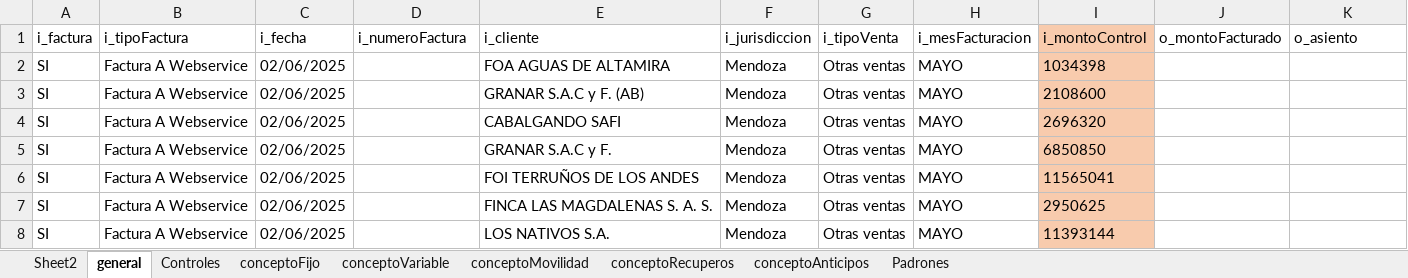
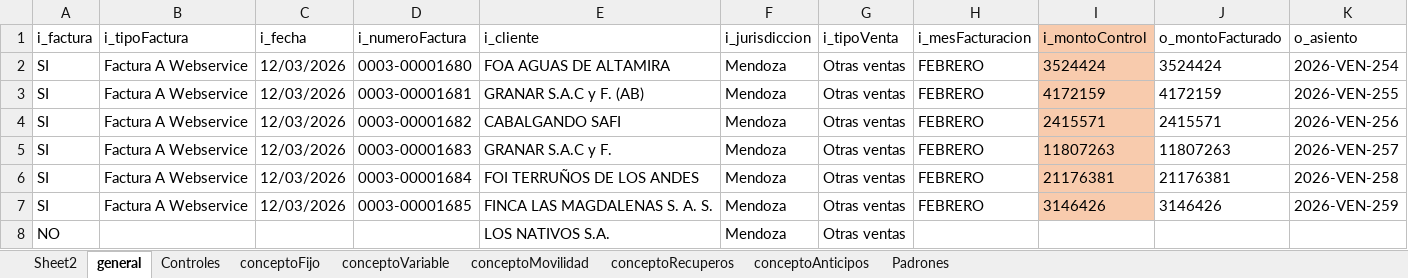
Before and after one commit to paalanis/albor, an Excel workbook: DataTables/FACTURACION/EmitirFacturaSacsa.xlsx, sheet general, drawn as a sheet; only a part is shown; values as stored, in another font and other column widths than the file's, no borders; removed rows and columns are numbered as before the commit, all else as after; the diff covers the shown part only; the diff names each change by its address in the sheet, - before the commit and + after, or states it on an @@ line.

```diff
--- a/DataTables/FACTURACION/EmitirFacturaSacsa.xlsx (sheet general)
+++ b/DataTables/FACTURACION/EmitirFacturaSacsa.xlsx (sheet general)
-C2:C7 (i_fecha): 02/06/2025
+C2:C7 (i_fecha): 12/03/2026
-D2 (i_numeroFactura): (empty)
+D2 (i_numeroFactura): 0003-00001680
-H2:H7 (i_mesFacturacion): MAYO
+H2:H7 (i_mesFacturacion): FEBRERO
-I2 (i_montoControl): 1034398
+I2 (i_montoControl): 3524424
-J2 (o_montoFacturado): (empty)
+J2 (o_montoFacturado): 3524424
-K2 (o_asiento): (empty)
+K2 (o_asiento): 2026-VEN-254
-D3 (i_numeroFactura): (empty)
+D3 (i_numeroFactura): 0003-00001681
-I3 (i_montoControl): 2108600
+I3 (i_montoControl): 4172159
-J3 (o_montoFacturado): (empty)
+J3 (o_montoFacturado): 4172159
-K3 (o_asiento): (empty)
+K3 (o_asiento): 2026-VEN-255
-D4 (i_numeroFactura): (empty)
+D4 (i_numeroFactura): 0003-00001682
-I4 (i_montoControl): 2696320
+I4 (i_montoControl): 2415571
-J4 (o_montoFacturado): (empty)
+J4 (o_montoFacturado): 2415571
-K4 (o_asiento): (empty)
+K4 (o_asiento): 2026-VEN-256
-D5 (i_numeroFactura): (empty)
+D5 (i_numeroFactura): 0003-00001683
-I5 (i_montoControl): 6850850
+I5 (i_montoControl): 11807263
-J5 (o_montoFacturado): (empty)
+J5 (o_montoFacturado): 11807263
-K5 (o_asiento): (empty)
+K5 (o_asiento): 2026-VEN-257
-D6 (i_numeroFactura): (empty)
+D6 (i_numeroFactura): 0003-00001684
-I6 (i_montoControl): 11565041
+I6 (i_montoControl): 21176381
-J6 (o_montoFacturado): (empty)
+J6 (o_montoFacturado): 21176381
-K6 (o_asiento): (empty)
+K6 (o_asiento): 2026-VEN-258
-D7 (i_numeroFactura): (empty)
+D7 (i_numeroFactura): 0003-00001685
-I7 (i_montoControl): 2950625
+I7 (i_montoControl): 3146426
-J7 (o_montoFacturado): (empty)
+J7 (o_montoFacturado): 3146426
-K7 (o_asiento): (empty)
+K7 (o_asiento): 2026-VEN-259
-row 8: SI | Factura A Webservice | 02/06/2025 |  | LOS NATIVOS S.A. | Mendoza | Otras ventas | MAYO | 11393144
+row 8: NO |  |  |  | LOS NATIVOS S.A. | Mendoza | Otras ventas
```
Also changed, not shown: 24 edited cells elsewhere in this sheet, sheet Controles, sheet conceptoVariable, sheet conceptoFijo, sheet conceptoMovilidad, sheet conceptoRecuperos, sheet conceptoAnticipos, DataTables/FACTURACION/EmitirAnticipoSacsa.xlsx, DataTables/FACTURACION/EmitirFacturaFoa.xlsx, 4 other files.
